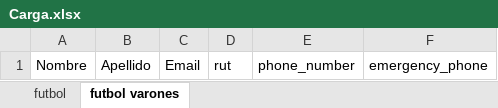
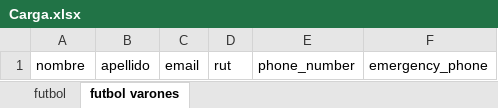
Before and after one commit to pmirandaa/App-Jing, an Excel workbook: backend/Carga.xlsx, sheet futbol varones, drawn as a sheet; values as stored, in another font and other column widths than the file's, no borders; the diff names each change by its address in the sheet, - before the commit and + after, or states it on an @@ line.

```diff
--- a/backend/Carga.xlsx (sheet futbol varones)
+++ b/backend/Carga.xlsx (sheet futbol varones)
-A1: Nombre
+A1: nombre
-B1: Apellido
+B1: apellido
-C1: Email
+C1: email
```
Also changed, not shown: sheet futbol, 9 other files.
